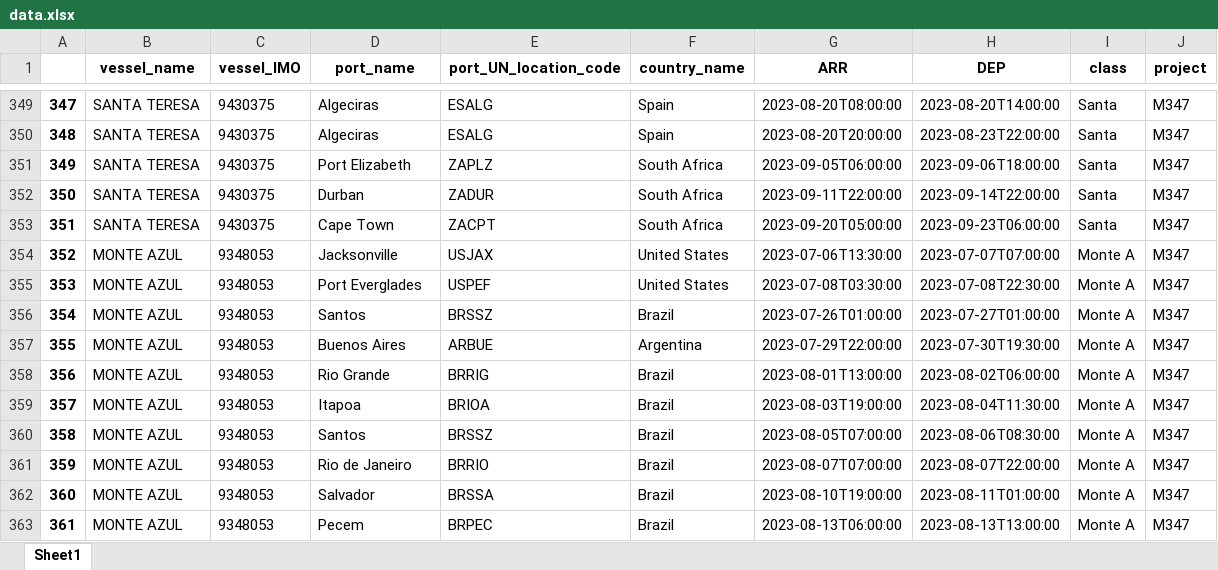
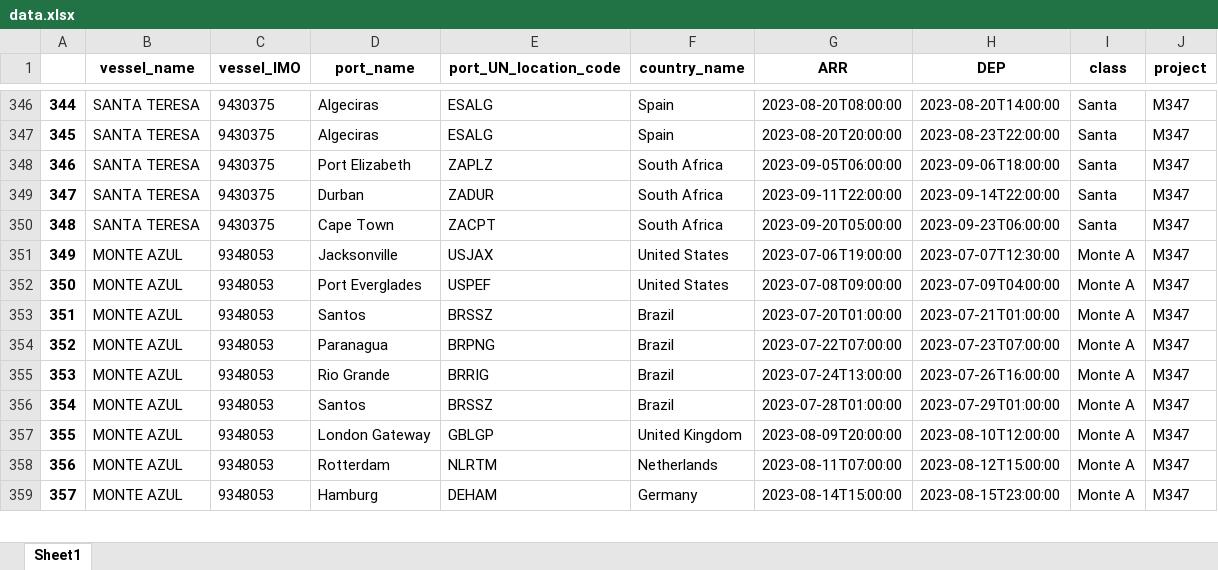
Before and after one commit to Oeyaas/VesselTimeline, an Excel workbook: data.xlsx, sheet Sheet1, drawn as a sheet; only a part is shown, gaps mark what is left out; values as stored, in another font and other column widths than the file's, no borders; removed rows and columns are numbered as before the commit, all else as after; the diff covers the shown part only; the diff names each change by its address in the sheet, - before the commit and + after, or states it on an @@ line.

Commit message:
Update data

```diff
--- a/data.xlsx (sheet Sheet1)
+++ b/data.xlsx (sheet Sheet1)
@@ column A renumbered from row 9 down @@
-G351 (ARR): 2023-07-06T13:30:00
+G351 (ARR): 2023-07-06T19:00:00
-H351 (DEP): 2023-07-07T07:00:00
+H351 (DEP): 2023-07-07T12:30:00
-G352 (ARR): 2023-07-08T03:30:00
+G352 (ARR): 2023-07-08T09:00:00
-H352 (DEP): 2023-07-08T22:30:00
+H352 (DEP): 2023-07-09T04:00:00
-G353 (ARR): 2023-07-26T01:00:00
+G353 (ARR): 2023-07-20T01:00:00
-H353 (DEP): 2023-07-27T01:00:00
+H353 (DEP): 2023-07-21T01:00:00
-D354 (port_name): Buenos Aires
+D354 (port_name): Paranagua
-E354 (port_UN_location_code): ARBUE
+E354 (port_UN_location_code): BRPNG
-F354 (country_name): Argentina
+F354 (country_name): Brazil
-G354 (ARR): 2023-07-29T22:00:00
+G354 (ARR): 2023-07-22T07:00:00
-H354 (DEP): 2023-07-30T19:30:00
+H354 (DEP): 2023-07-23T07:00:00
-G355 (ARR): 2023-08-01T13:00:00
+G355 (ARR): 2023-07-24T13:00:00
-H355 (DEP): 2023-08-02T06:00:00
+H355 (DEP): 2023-07-26T16:00:00
-row 359: 357 | MONTE AZUL | 9348053 | Itapoa | BRIOA | Brazil | 2023-08-03T19:00:00 | 2023-08-04T11:30:00 | Monte A | M347
-G356 (ARR): 2023-08-05T07:00:00
+G356 (ARR): 2023-07-28T01:00:00
-H356 (DEP): 2023-08-06T08:30:00
+H356 (DEP): 2023-07-29T01:00:00
-D357 (port_name): Rio de Janeiro
+D357 (port_name): London Gateway
-E357 (port_UN_location_code): BRRIO
+E357 (port_UN_location_code): GBLGP
-F357 (country_name): Brazil
+F357 (country_name): United Kingdom
-G357 (ARR): 2023-08-07T07:00:00
+G357 (ARR): 2023-08-09T20:00:00
-H357 (DEP): 2023-08-07T22:00:00
+H357 (DEP): 2023-08-10T12:00:00
-D358 (port_name): Salvador
+D358 (port_name): Rotterdam
-E358 (port_UN_location_code): BRSSA
+E358 (port_UN_location_code): NLRTM
-F358 (country_name): Brazil
+F358 (country_name): Netherlands
-G358 (ARR): 2023-08-10T19:00:00
+G358 (ARR): 2023-08-11T07:00:00
-H358 (DEP): 2023-08-11T01:00:00
+H358 (DEP): 2023-08-12T15:00:00
-D359 (port_name): Pecem
+D359 (port_name): Hamburg
-E359 (port_UN_location_code): BRPEC
+E359 (port_UN_location_code): DEHAM
-F359 (country_name): Brazil
+F359 (country_name): Germany
-G359 (ARR): 2023-08-13T06:00:00
+G359 (ARR): 2023-08-14T15:00:00
-H359 (DEP): 2023-08-13T13:00:00
+H359 (DEP): 2023-08-15T23:00:00
```
Also changed, not shown: 67 added rows, 61 removed rows and 561 edited cells elsewhere in this sheet, 1 other file.
